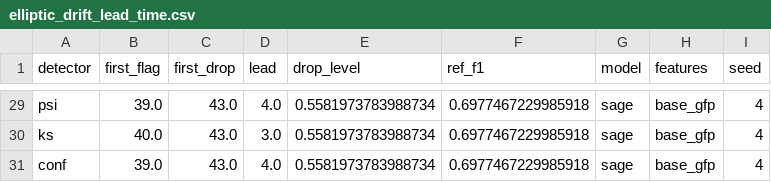
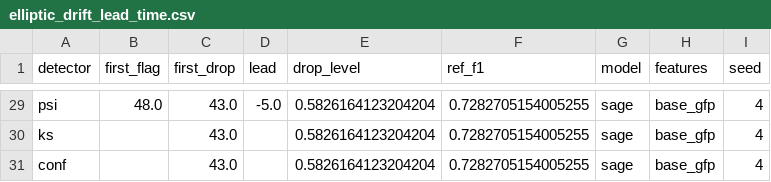
Before and after one commit to Abhinawap/mulegraph, a CSV file: report/tables/elliptic_drift_lead_time.csv, drawn as a sheet; only a part is shown, gaps mark what is left out; the diff covers the shown part only; the diff names each change by its address in the sheet, - before the commit and + after, or states it on an @@ line.

```diff
--- a/report/tables/elliptic_drift_lead_time.csv
+++ b/report/tables/elliptic_drift_lead_time.csv
-B29 (first_flag): 39.0
+B29 (first_flag): 48.0
-D29 (lead): 4.0
+D29 (lead): -5.0
-E29:E31 (drop_level): 0.5581973783988734
+E29:E31 (drop_level): 0.5826164123204204
-F29:F31 (ref_f1): 0.6977467229985918
+F29:F31 (ref_f1): 0.7282705154005255
-B30 (first_flag): 40.0
+B30 (first_flag): (empty)
-D30 (lead): 3.0
+D30 (lead): (empty)
-B31 (first_flag): 39.0
+B31 (first_flag): (empty)
-D31 (lead): 4.0
+D31 (lead): (empty)
```
Also changed, not shown: 72 edited cells elsewhere in this file, report/tables/elliptic_drift_scores.csv, 9 other files.
